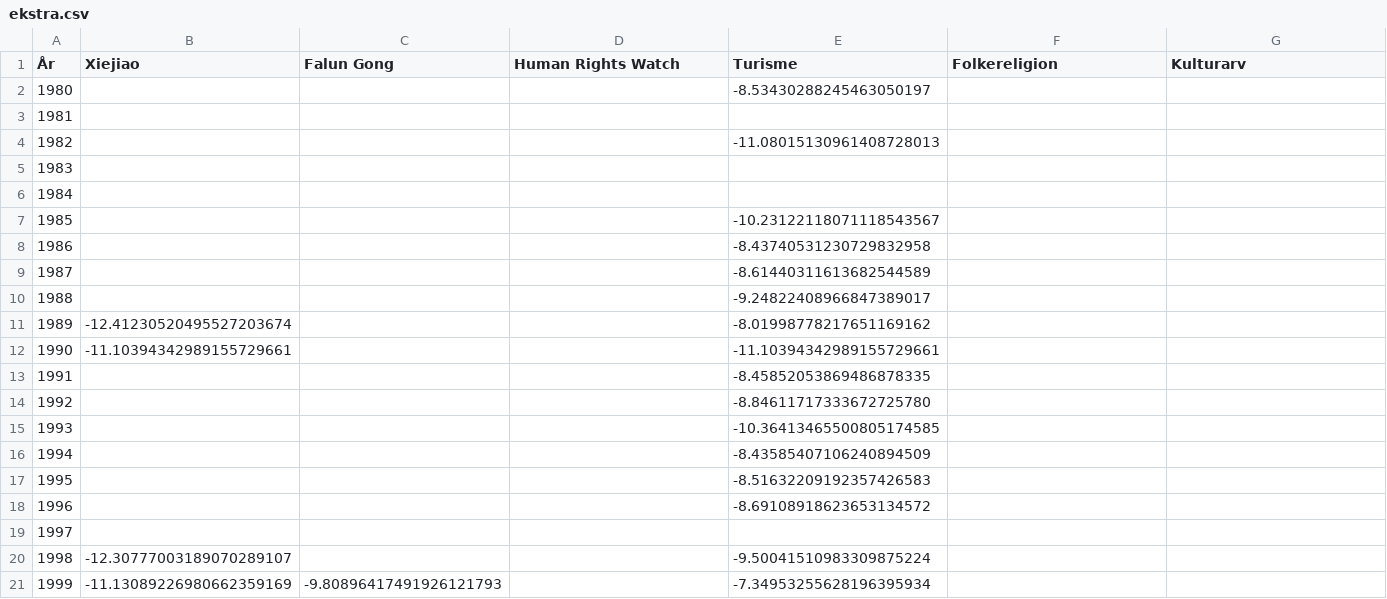
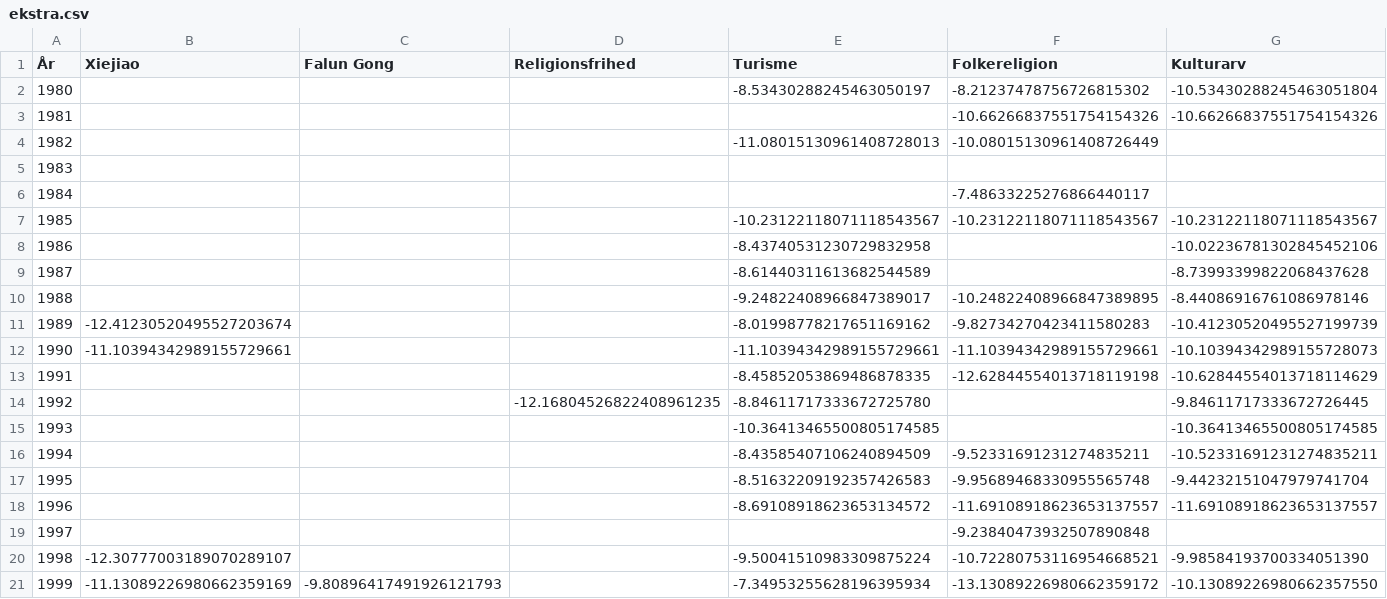
Before and after one commit to kasipa-huan/zgdj, a CSV file: data/ekstra.csv, drawn as a sheet; only a part is shown; the diff covers the shown part only.

```diff
--- a/data/ekstra.csv
+++ b/data/ekstra.csv
@@ -1,21 +1,21 @@
-År,Xiejiao,Falun Gong,Human Rights Watch,Turisme,Folkereligion,Kulturarv
-1980,,,,-8.53430288245463050197,,
-1981,,,,,,
-1982,,,,-11.08015130961408728013,,
+År,Xiejiao,Falun Gong,Religionsfrihed,Turisme,Folkereligion,Kulturarv
+1980,,,,-8.53430288245463050197,-8.21237478756726815302,-10.53430288245463051804
+1981,,,,,-10.66266837551754154326,-10.66266837551754154326
+1982,,,,-11.08015130961408728013,-10.08015130961408726449,
 1983,,,,,,
-1984,,,,,,
-1985,,,,-10.23122118071118543567,,
-1986,,,,-8.43740531230729832958,,
-1987,,,,-8.61440311613682544589,,
-1988,,,,-9.24822408966847389017,,
-1989,-12.41230520495527203674,,,-8.01998778217651169162,,
-1990,-11.10394342989155729661,,,-11.10394342989155729661,,
-1991,,,,-8.45852053869486878335,,
-1992,,,,-8.84611717333672725780,,
-1993,,,,-10.36413465500805174585,,
-1994,,,,-8.43585407106240894509,,
-1995,,,,-8.51632209192357426583,,
-1996,,,,-8.69108918623653134572,,
-1997,,,,,,
-1998,-12.30777003189070289107,,,-9.50041510983309875224,,
-1999,-11.13089226980662359169,-9.80896417491926121793,,-7.34953255628196395934,,
+1984,,,,,-7.48633225276866440117,
+1985,,,,-10.23122118071118543567,-10.23122118071118543567,-10.23122118071118543567
+1986,,,,-8.43740531230729832958,,-10.02236781302845452106
+1987,,,,-8.61440311613682544589,,-8.73993399822068437628
+1988,,,,-9.24822408966847389017,-10.24822408966847389895,-8.44086916761086978146
+1989,-12.41230520495527203674,,,-8.01998778217651169162,-9.82734270423411580283,-10.41230520495527199739
+1990,-11.10394342989155729661,,,-11.10394342989155729661,-11.10394342989155729661,-10.10394342989155728073
+1991,,,,-8.45852053869486878335,-12.62844554013718119198,-10.62844554013718114629
+1992,,,-12.16804526822408961235,-8.84611717333672725780,,-9.84611717333672726445
+1993,,,,-10.36413465500805174585,,-10.36413465500805174585
+1994,,,,-8.43585407106240894509,-9.52331691231274835211,-10.52331691231274835211
+1995,,,,-8.51632209192357426583,-9.95689468330955565748,-9.44232151047979741704
+1996,,,,-8.69108918623653134572,-11.69108918623653137557,-11.69108918623653137557
+1997,,,,,-9.23840473932507890848,
+1998,-12.30777003189070289107,,,-9.50041510983309875224,-10.72280753116954668521,-9.98584193700334051390
+1999,-11.13089226980662359169,-9.80896417491926121793,,-7.34953255628196395934,-13.13089226980662359172,-10.13089226980662357550
```
Also changed, not shown: 28 edited cells elsewhere in this file, data/daoisme.csv, data/politik.csv, 43 other files.
